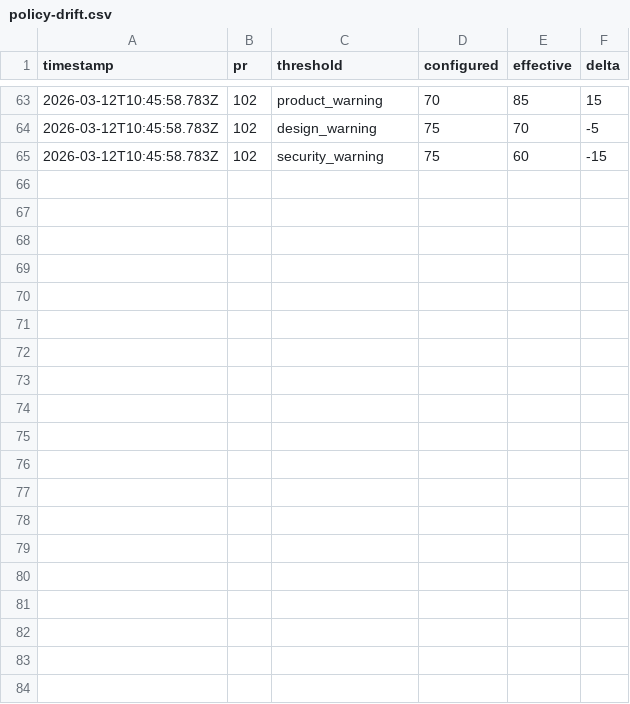
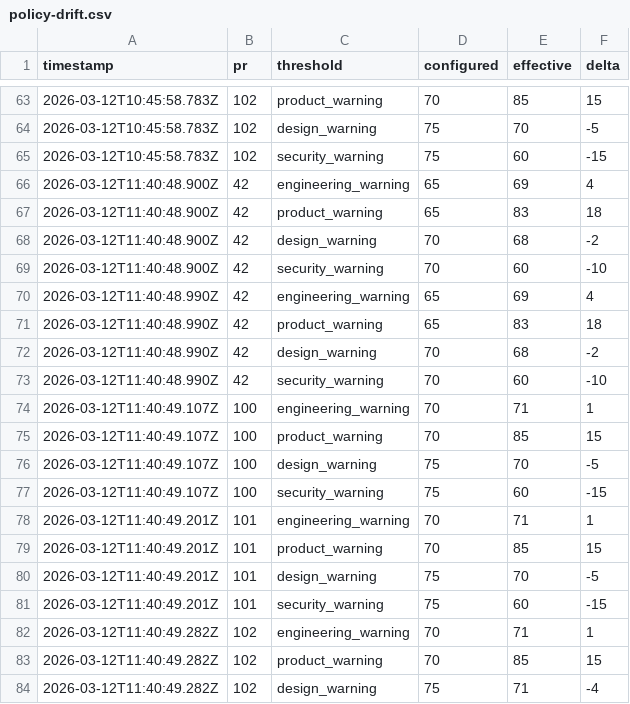
Before and after one commit to anup4khandelwal/autopilot-multi-agent-loop, a CSV file: docs/policy-drift.csv, drawn as a sheet; only a part is shown, gaps mark what is left out; the diff covers the shown part only; the diff names each change by its address in the sheet, - before the commit and + after, or states it on an @@ line.

```diff
--- a/docs/policy-drift.csv
+++ b/docs/policy-drift.csv
+row 66: 2026-03-12T11:40:48.900Z | 42 | engineering_warning | 65 | 69 | 4
+row 67: 2026-03-12T11:40:48.900Z | 42 | product_warning | 65 | 83 | 18
+row 68: 2026-03-12T11:40:48.900Z | 42 | design_warning | 70 | 68 | -2
+row 69: 2026-03-12T11:40:48.900Z | 42 | security_warning | 70 | 60 | -10
+row 70: 2026-03-12T11:40:48.990Z | 42 | engineering_warning | 65 | 69 | 4
+row 71: 2026-03-12T11:40:48.990Z | 42 | product_warning | 65 | 83 | 18
+row 72: 2026-03-12T11:40:48.990Z | 42 | design_warning | 70 | 68 | -2
+row 73: 2026-03-12T11:40:48.990Z | 42 | security_warning | 70 | 60 | -10
+row 74: 2026-03-12T11:40:49.107Z | 100 | engineering_warning | 70 | 71 | 1
+row 75: 2026-03-12T11:40:49.107Z | 100 | product_warning | 70 | 85 | 15
+row 76: 2026-03-12T11:40:49.107Z | 100 | design_warning | 75 | 70 | -5
+row 77: 2026-03-12T11:40:49.107Z | 100 | security_warning | 75 | 60 | -15
+row 78: 2026-03-12T11:40:49.201Z | 101 | engineering_warning | 70 | 71 | 1
+row 79: 2026-03-12T11:40:49.201Z | 101 | product_warning | 70 | 85 | 15
+row 80: 2026-03-12T11:40:49.201Z | 101 | design_warning | 75 | 70 | -5
+row 81: 2026-03-12T11:40:49.201Z | 101 | security_warning | 75 | 60 | -15
+row 82: 2026-03-12T11:40:49.282Z | 102 | engineering_warning | 70 | 71 | 1
+row 83: 2026-03-12T11:40:49.282Z | 102 | product_warning | 70 | 85 | 15
+row 84: 2026-03-12T11:40:49.282Z | 102 | design_warning | 75 | 71 | -4
```
Also changed, not shown: 13 added rows elsewhere in this file, docs/review-dashboard.csv, 8 other files.
